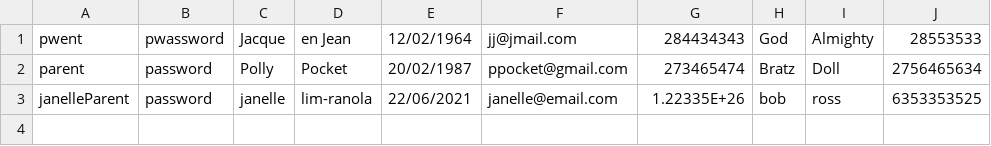
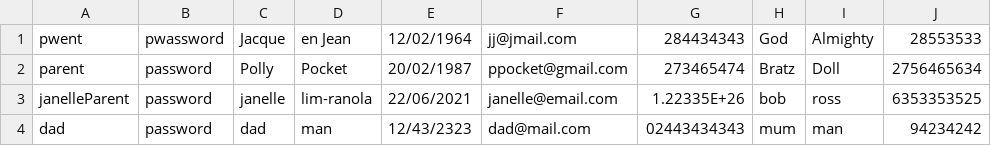
Before and after one commit to Hydralyph/cs103-SchoolInfoSystem, a CSV file: 103App_JamieJesseFreddie/103App_JamieJesseFreddie/data/parents.csv, drawn as a sheet; the diff names each change by its address in the sheet, - before the commit and + after, or states it on an @@ line.

```diff
--- a/103App_JamieJesseFreddie/103App_JamieJesseFreddie/data/parents.csv
+++ b/103App_JamieJesseFreddie/103App_JamieJesseFreddie/data/parents.csv
+row 4: dad | password | dad | man | 12/43/2323 | dad@mail.com | 02443434343 | mum | man | 94234242
```
Also changed, not shown: 3 other files.
